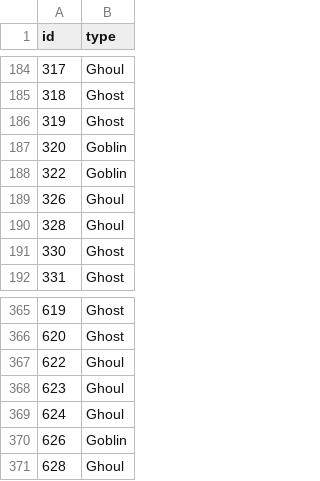
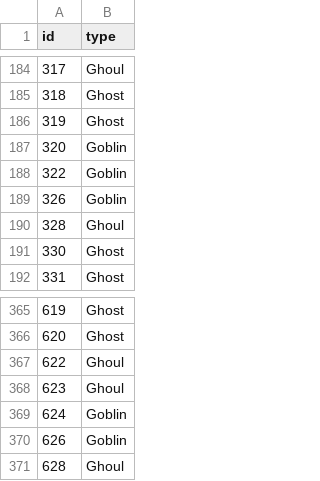
Before and after one commit to annafellars/GhostsGhoulsGoblins, a CSV file: GGGNB.csv, drawn as a sheet; only a part is shown, gaps mark what is left out; the diff covers the shown part only.

```diff
--- a/GGGNB.csv
+++ b/GGGNB.csv
@@ -188,3 +188,3 @@ id,type
 322,Goblin
-326,Ghoul
+326,Goblin
 328,Ghoul
@@ -368,3 +368,3 @@ id,type
 623,Ghoul
-624,Ghoul
+624,Goblin
 626,Goblin
```
Also changed, not shown: 6 edited cells elsewhere in this file, 1 other file.
